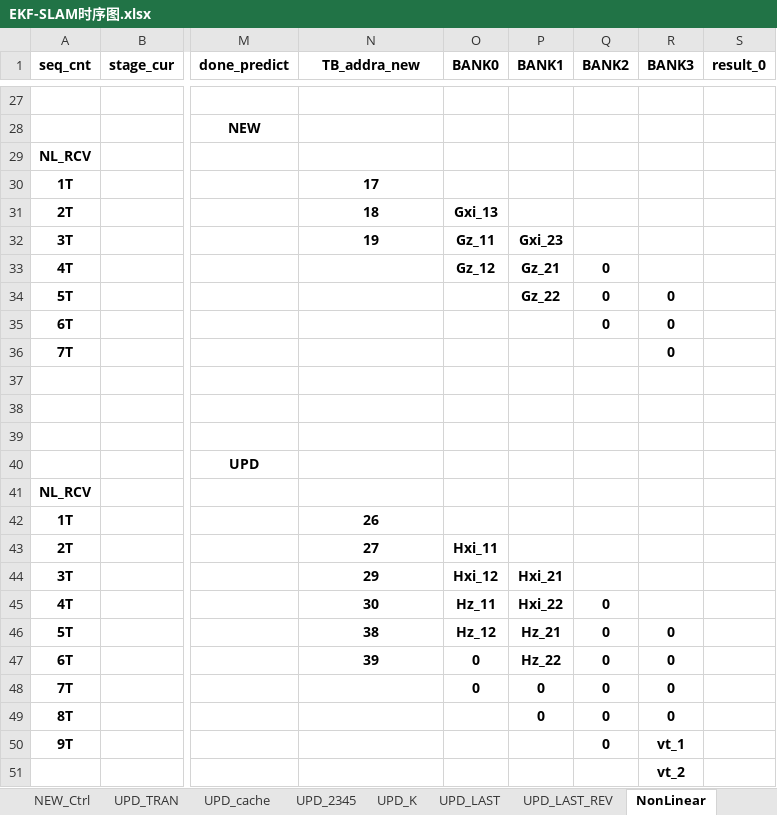
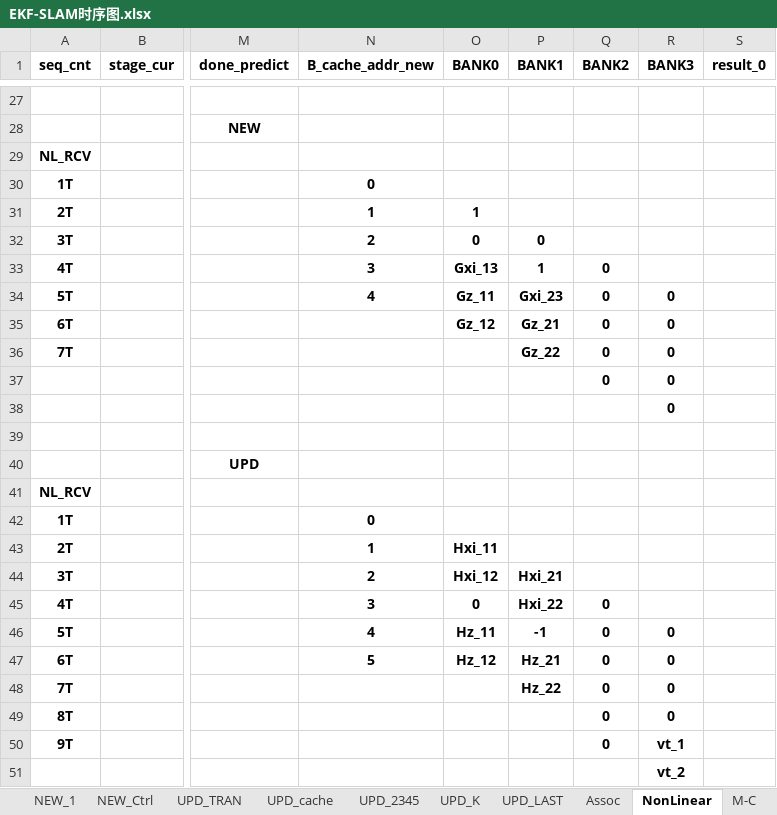
Before and after one commit to olokevin/EKF-SLAM-RTL, an Excel workbook: EKF-SLAM时序图.xlsx, sheet NonLinear, drawn as a sheet; only a part is shown, gaps mark what is left out; values as stored, in another font and other column widths than the file's, no borders; rows hold the shown columns only; the diff covers the shown part only; the diff names each change by its address in the sheet, - before the commit and + after, or states it on an @@ line.

```diff
--- a/EKF-SLAM时序图.xlsx (sheet NonLinear)
+++ b/EKF-SLAM时序图.xlsx (sheet NonLinear)
+sheet tab: Assoc
+sheet tab: M-C
-N1: TB_addra_new
+N1: B_cache_addr_new
-N30 (B_cache_addr_new): 17
+N30 (B_cache_addr_new): 0
-N31 (B_cache_addr_new): 18
+N31 (B_cache_addr_new): 1
-O31 (BANK0): Gxi_13
+O31 (BANK0): 1
-N32 (B_cache_addr_new): 19
+N32 (B_cache_addr_new): 2
-O32 (BANK0): Gz_11
+O32 (BANK0): 0
-P32 (BANK1): Gxi_23
+P32 (BANK1): 0
-N33 (B_cache_addr_new): (empty)
+N33 (B_cache_addr_new): 3
-O33 (BANK0): Gz_12
+O33 (BANK0): Gxi_13
-P33 (BANK1): Gz_21
+P33 (BANK1): 1
-N34 (B_cache_addr_new): (empty)
+N34 (B_cache_addr_new): 4
-O34 (BANK0): (empty)
+O34 (BANK0): Gz_11
-P34 (BANK1): Gz_22
+P34 (BANK1): Gxi_23
-O35 (BANK0): (empty)
+O35 (BANK0): Gz_12
-P35 (BANK1): (empty)
+P35 (BANK1): Gz_21
-P36 (BANK1): (empty)
+P36 (BANK1): Gz_22
-Q36 (BANK2): (empty)
+Q36 (BANK2): 0
-row 37: (empty)
+row 37:  |  |  |  |  |  | 0 | 0
-R38 (BANK3): (empty)
+R38 (BANK3): 0
-N42 (B_cache_addr_new): 26
+N42 (B_cache_addr_new): 0
-N43 (B_cache_addr_new): 27
+N43 (B_cache_addr_new): 1
-N44 (B_cache_addr_new): 29
+N44 (B_cache_addr_new): 2
-N45 (B_cache_addr_new): 30
+N45 (B_cache_addr_new): 3
-O45 (BANK0): Hz_11
+O45 (BANK0): 0
-N46 (B_cache_addr_new): 38
+N46 (B_cache_addr_new): 4
-O46 (BANK0): Hz_12
+O46 (BANK0): Hz_11
-P46 (BANK1): Hz_21
+P46 (BANK1): -1
-N47 (B_cache_addr_new): 39
+N47 (B_cache_addr_new): 5
-O47 (BANK0): 0
+O47 (BANK0): Hz_12
-P47 (BANK1): Hz_22
+P47 (BANK1): Hz_21
-O48 (BANK0): 0
+O48 (BANK0): (empty)
-P48 (BANK1): 0
+P48 (BANK1): Hz_22
-P49 (BANK1): 0
+P49 (BANK1): (empty)
```
Also changed, not shown: 12 edited cells elsewhere in this sheet, other sheet tabs, EKF-SLAMv5.0运算统计.xlsx, 4 other files.
